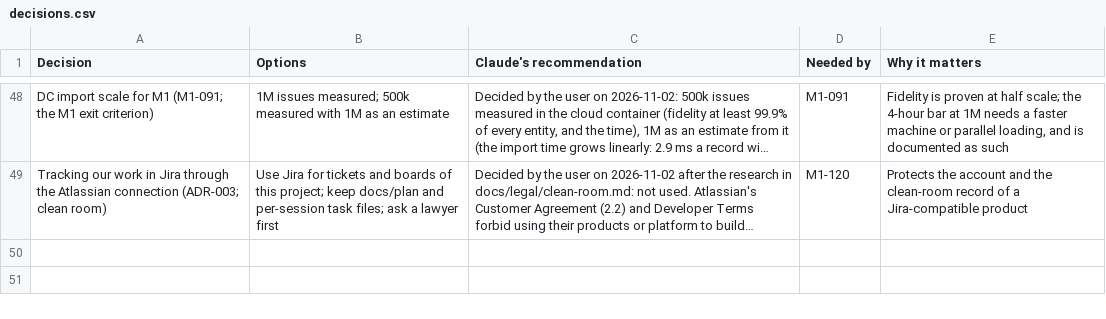
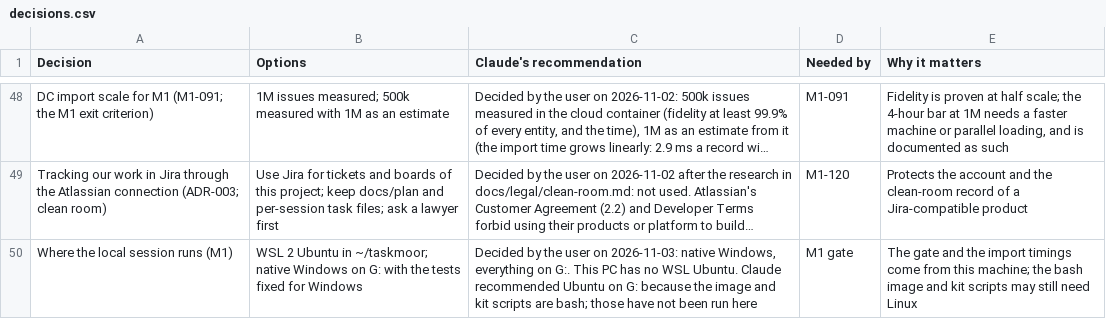
Before and after one commit to rockersands/taskmoor, a CSV file: docs/plan/decisions.csv, drawn as a sheet; only a part is shown, gaps mark what is left out; long unchanged cells end in …; the diff names each change by its address in the sheet, - before the commit and + after, or states it on an @@ line.

```diff
--- a/docs/plan/decisions.csv
+++ b/docs/plan/decisions.csv
+row 50: Where the local session runs (M1) | WSL 2 Ubuntu in ~/taskmoor; native Windows on G: with the tests fixed for Windows | Decided by the user on 2026-11-03: native Windows, everything on G:. This PC has no WSL Ubuntu. Claude recommended Ubuntu on G: because the image and kit scripts are bash; those have not been run here | M1 gate | The gate and the import timings come from this machine; the bash image and kit scripts may still need Linux
```
Also changed, not shown: 1 other file.
